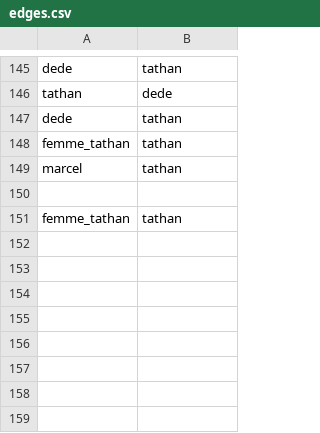
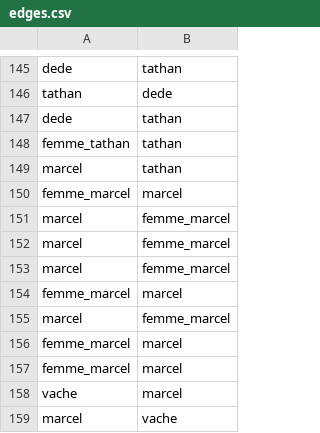
Before and after one commit to adriens/brousse-en-folie-network, a CSV file: edges.csv, drawn as a sheet; only a part is shown, gaps mark what is left out.

```diff
--- a/edges.csv
+++ b/edges.csv
@@ -149,3 +149,11 @@ femme_tathan,tathan
 marcel,tathan
-
-femme_tathan,tathan
+femme_marcel,marcel
+marcel,femme_marcel
+marcel,femme_marcel
+marcel,femme_marcel
+femme_marcel,marcel
+marcel,femme_marcel
+femme_marcel,marcel
+femme_marcel,marcel
+vache,marcel
+marcel,vache
```
Also changed, not shown: nodes.csv.
